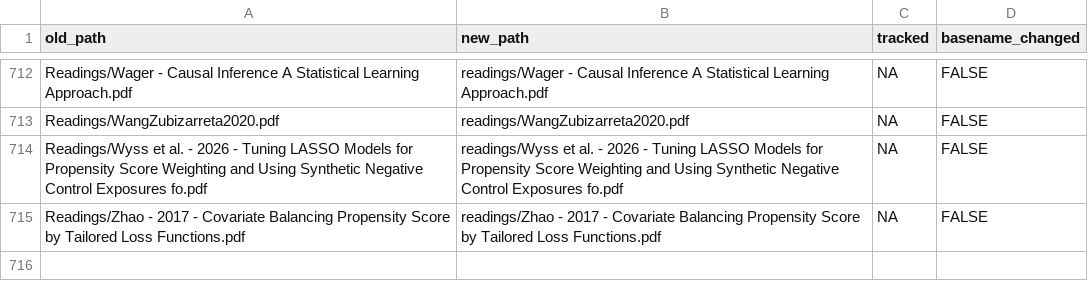
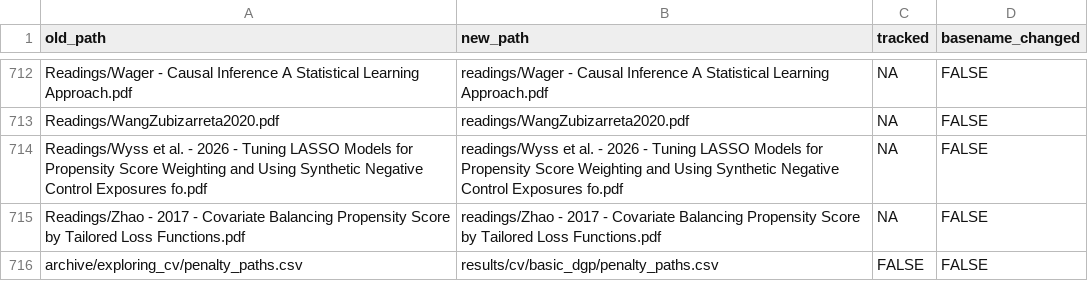
Before and after one commit to orsan1-debug/Masters_Thesis, a CSV file: notes/rename_map.csv, drawn as a sheet; only a part is shown, gaps mark what is left out.

Commit message:
Phase 3b: body paths, line endings

```diff
--- a/notes/rename_map.csv
+++ b/notes/rename_map.csv
@@ -715 +715,2 @@
 "Readings/Zhao - 2017 - Covariate Balancing Propensity Score by Tailored Loss Functions.pdf","readings/Zhao - 2017 - Covariate Balancing Propensity Score by Tailored Loss Functions.pdf",NA,FALSE
+"archive/exploring_cv/penalty_paths.csv","results/cv/basic_dgp/penalty_paths.csv",FALSE,FALSE
```
Also changed, not shown: notes/path_issues.csv, notes/restructure_manifest.csv, 8 other files.
